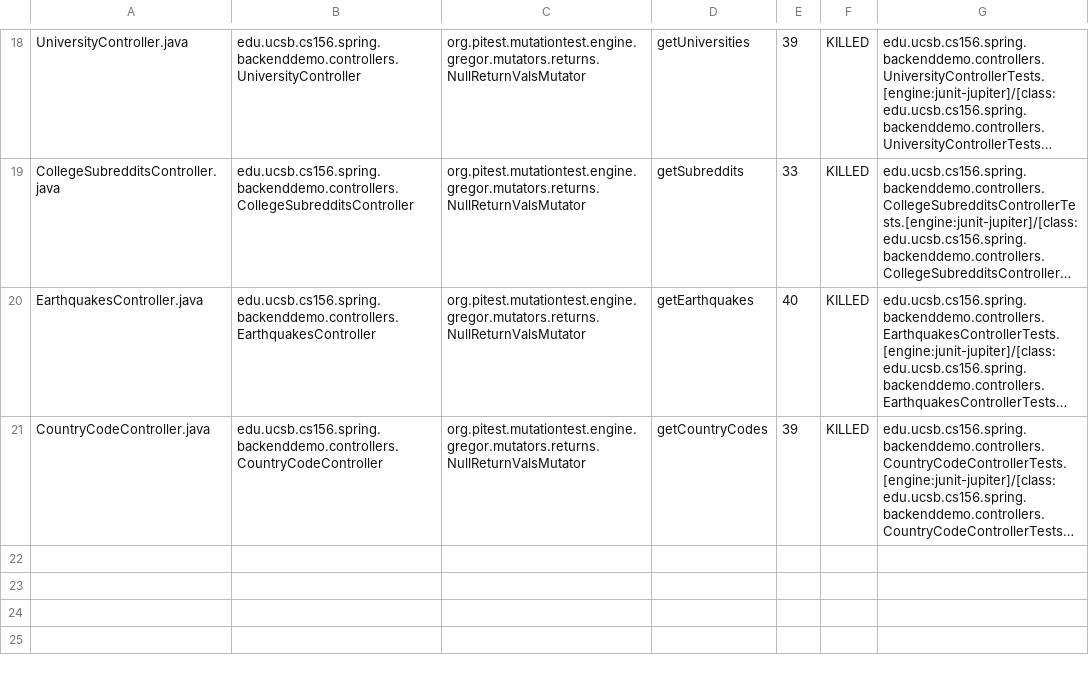
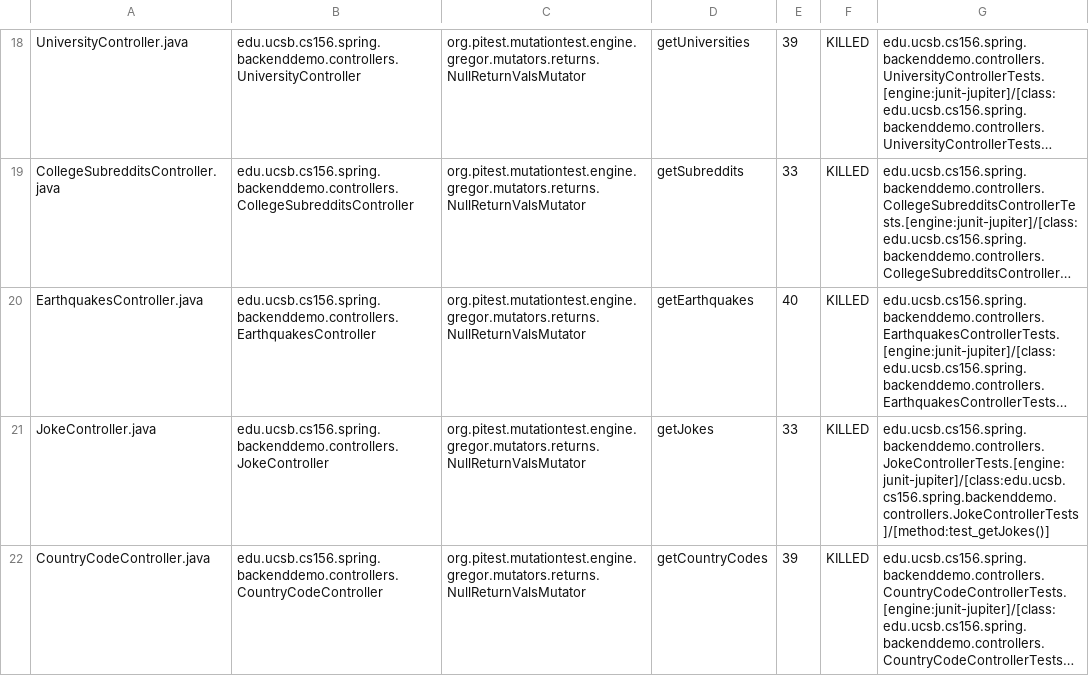
Before and after one commit to ucsb-cs156-f23/team01-f23-6pm-4, a CSV file: pitest/mutations.csv, drawn as a sheet; only a part is shown, gaps mark what is left out; long unchanged cells end in …; the diff names each change by its address in the sheet, - before the commit and + after, or states it on an @@ line.

Commit message:
Deploying to gh-pages from @ ucsb-cs156-f23/team01-f23-6pm-4@d83c79c0970c6dbf872b6e2c5681b5b30dc19119 🚀

```diff
--- a/pitest/mutations.csv
+++ b/pitest/mutations.csv
+row 21: JokeController.java | edu.ucsb.cs156.spring.backenddemo.controllers.JokeController | org.pitest.mutationtest.engine.gregor.mutators.returns.NullReturnValsMutator | getJokes | 33 | KILLED | edu.ucsb.cs156.spring.backenddemo.controllers.JokeControllerTests.[engine:junit-jupiter]/[class:edu.ucsb.cs156.spring.backenddemo.controllers.JokeControllerTests]/[method:test_getJokes()]
```
Also changed, not shown: 14 other files.
